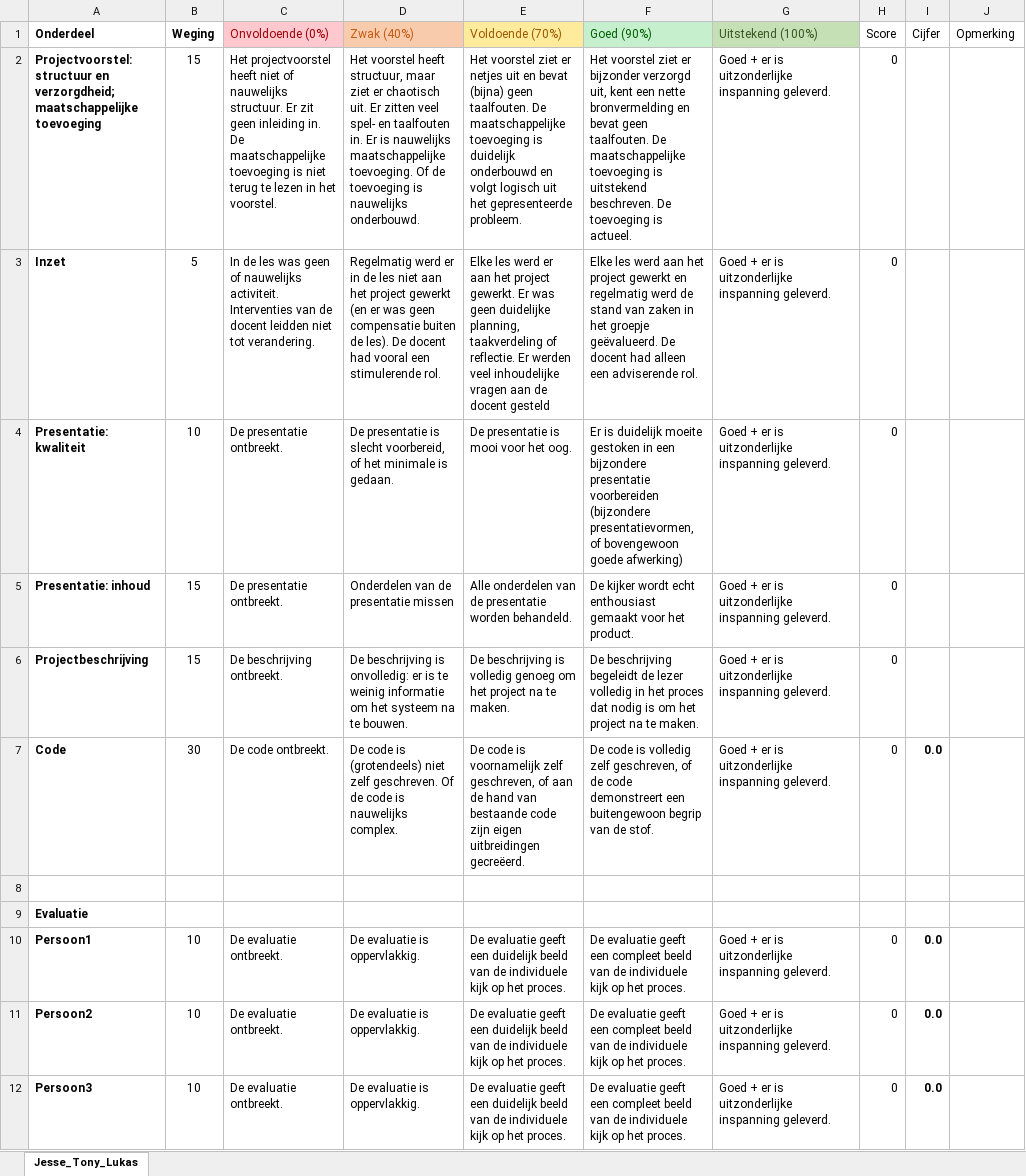
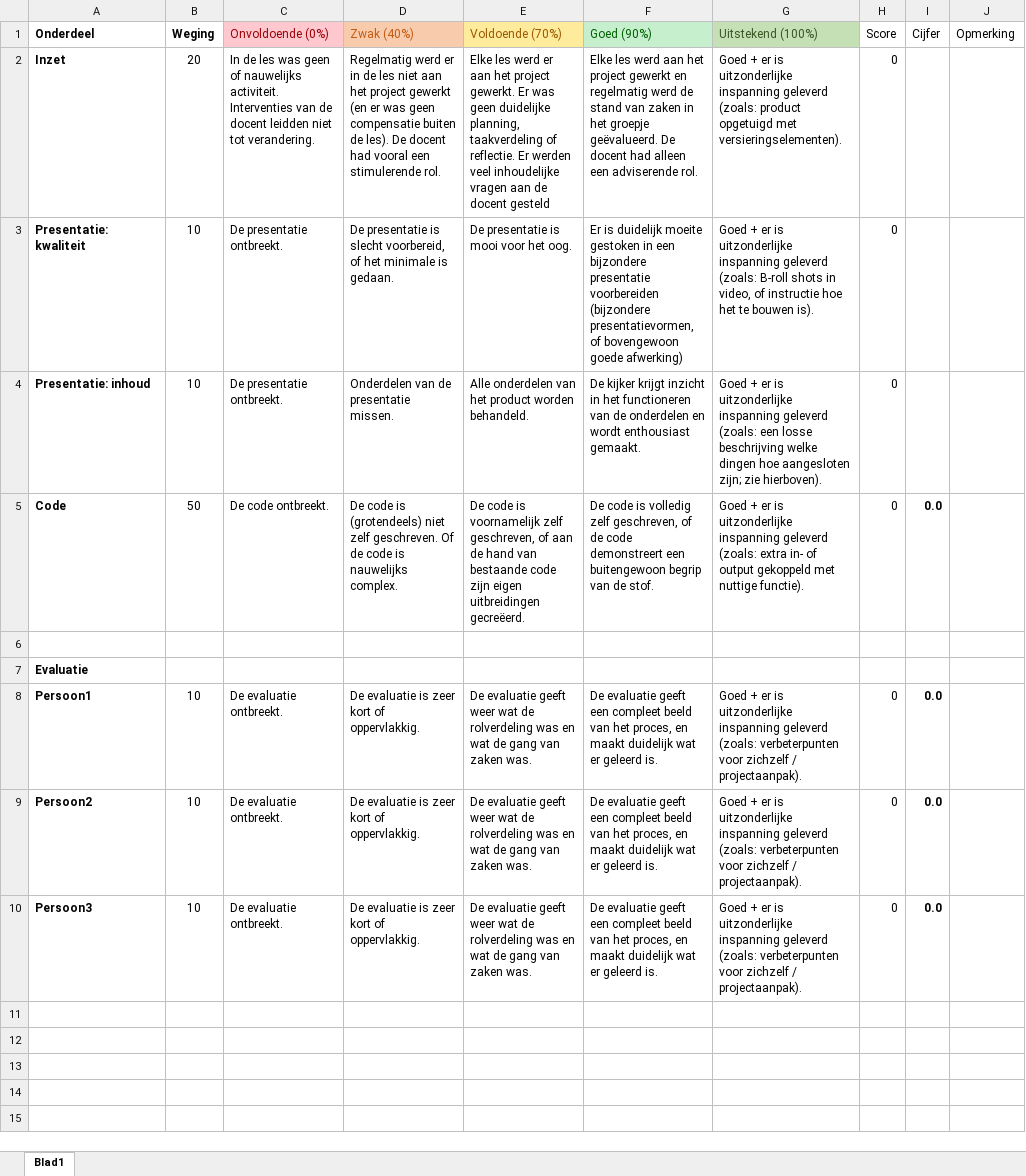
Before and after one commit to Ichthus-College-IN/Arduino, an Excel workbook: Rubric_Arduino.xlsm, sheet Blad1, drawn as a sheet; values as stored, in another font and other column widths than the file's, no borders; table styles not drawn; removed rows and columns are numbered as before the commit, all else as after; the diff names each change by its address in the sheet, - before the commit and + after, or states it on an @@ line.

Commit message:
Update rubric

```diff
--- a/Rubric_Arduino.xlsm (sheet Blad1)
+++ b/Rubric_Arduino.xlsm (sheet Blad1)
-sheet tab: Jesse_Tony_Lukas
+sheet tab: Blad1
-row 2: Projectvoorstel: structuur en verzorgdheid; maatschappelijke toevoeging | 15 | Het projectvoorstel heeft niet of nauwelijks structuur. Er zit geen inleiding in. De maatschappelijke toevoeging is niet terug te lezen in het voorstel. | Het voorstel heeft structuur, maar ziet er chaotisch uit. Er zitten veel spel- en taalfouten in. Er is nauwelijks maatschappelijke toevoeging. Of de toevoeging is nauwelijks onderbouwd. | Het voorstel ziet er netjes uit en bevat (bijna) geen taalfouten. De maatschappelijke toevoeging is duidelijk onderbouwd en volgt logisch uit het gepresenteerde probleem. | Het voorstel ziet er bijzonder verzorgd uit, kent een nette bronvermelding en bevat geen taalfouten. De maatschappelijke toevoeging is uitstekend beschreven. De toevoeging is actueel. | Goed + er is uitzonderlijke inspanning geleverd. | 0
-B2 (Weging): 5
+B2 (Weging): 20
-G2 (Uitstekend (100%)): …uitzonderlijke inspanning geleverd.
+G2 (Uitstekend (100%)): …uitzonderlijke inspanning geleverd (zoals: product opgetuigd met versieringselementen).
-G3 (Uitstekend (100%)): …uitzonderlijke inspanning geleverd.
+G3 (Uitstekend (100%)): …uitzonderlijke inspanning geleverd (zoals: B-roll shots in video, of instructie hoe het te bouwen is).
-B4 (Weging): 15
+B4 (Weging): 10
-D4 (Zwak (40%)): Onderdelen van de presentatie missen
+D4 (Zwak (40%)): Onderdelen van de presentatie missen.
-E4 (Voldoende (70%)): …onderdelen van de presentatie worden behandeld.
+E4 (Voldoende (70%)): …onderdelen van het product worden behandeld.
-F4 (Goed (90%)): De kijker wordt echt enthousiast gemaakt voor het product.
+F4 (Goed (90%)): De kijker krijgt inzicht in het functioneren van de onderdelen en wordt enthousiast gemaakt.
-G4 (Uitstekend (100%)): …uitzonderlijke inspanning geleverd.
+G4 (Uitstekend (100%)): …uitzonderlijke inspanning geleverd (zoals: een losse beschrijving welke dingen hoe aangesloten zijn; zie hierboven).
-row 6: Projectbeschrijving | 15 | De beschrijving ontbreekt. | De beschrijving is onvolledig: er is te weinig informatie om het systeem na te bouwen. | De beschrijving is volledig genoeg om het project na te maken. | De beschrijving begeleidt de lezer volledig in het proces dat nodig is om het project na te maken. | Goed + er is uitzonderlijke inspanning geleverd. | 0
-B5 (Weging): 30
+B5 (Weging): 50
-G5 (Uitstekend (100%)): …uitzonderlijke inspanning geleverd.
+G5 (Uitstekend (100%)): …uitzonderlijke inspanning geleverd (zoals: extra in- of output gekoppeld met nuttige functie).
-D8:D10 (Zwak (40%)): De evaluatie is oppervlakkig.
+D8:D10 (Zwak (40%)): De evaluatie is zeer kort of oppervlakkig.
-E8:E10 (Voldoende (70%)): …evaluatie geeft een duidelijk beeld van de individuele kijk op het proces.
+E8:E10 (Voldoende (70%)): …evaluatie geeft weer wat de rolverdeling was en wat de gang van zaken was.
-F8:F10 (Goed (90%)): …beeld van de individuele kijk op het proces.
+F8:F10 (Goed (90%)): …beeld van het proces, en maakt duidelijk wat er geleerd is.
-G8:G10 (Uitstekend (100%)): …uitzonderlijke inspanning geleverd.
+G8:G10 (Uitstekend (100%)): …uitzonderlijke inspanning geleverd (zoals: verbeterpunten voor zichzelf / projectaanpak).
```
Also changed, not shown: formulas that keep their value.
